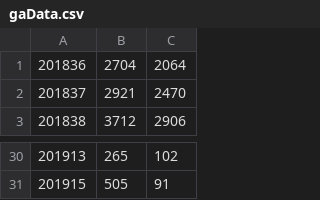
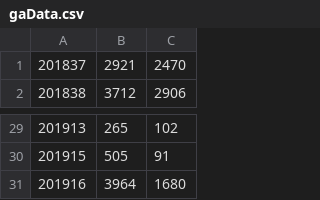
Before and after one commit to crux-toolkit/crux-toolkit.github.io, a CSV file: gaData.csv, drawn as a sheet; only a part is shown, gaps mark what is left out.

Commit message:
Updating web site from crux-toolkit repository

```diff
--- a/gaData.csv
+++ b/gaData.csv
@@ -1,2 +1 @@
-201836,2704,2064
 201837,2921,2470
@@ -31 +30,2 @@
 201915,505,91
+201916,3964,1680
```
